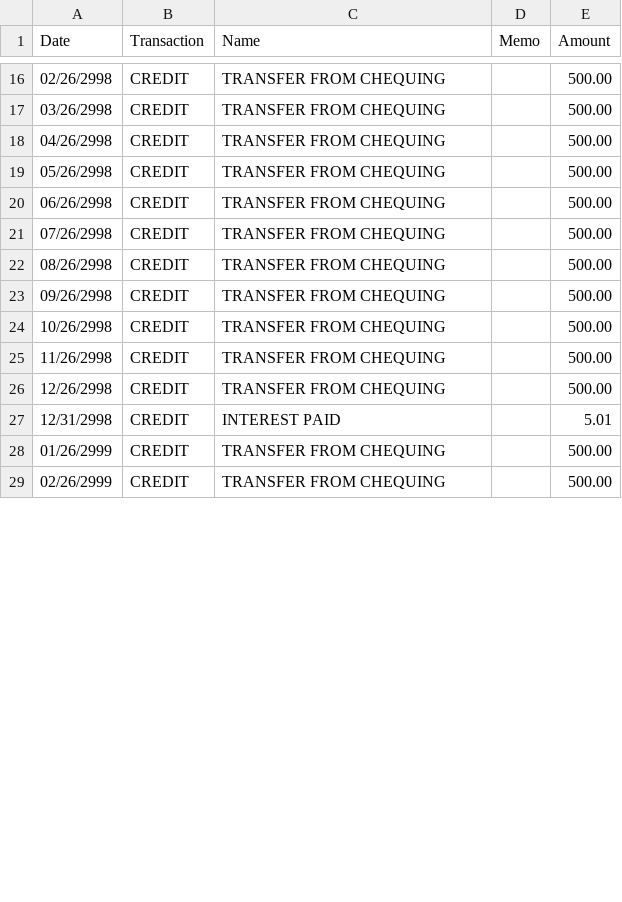
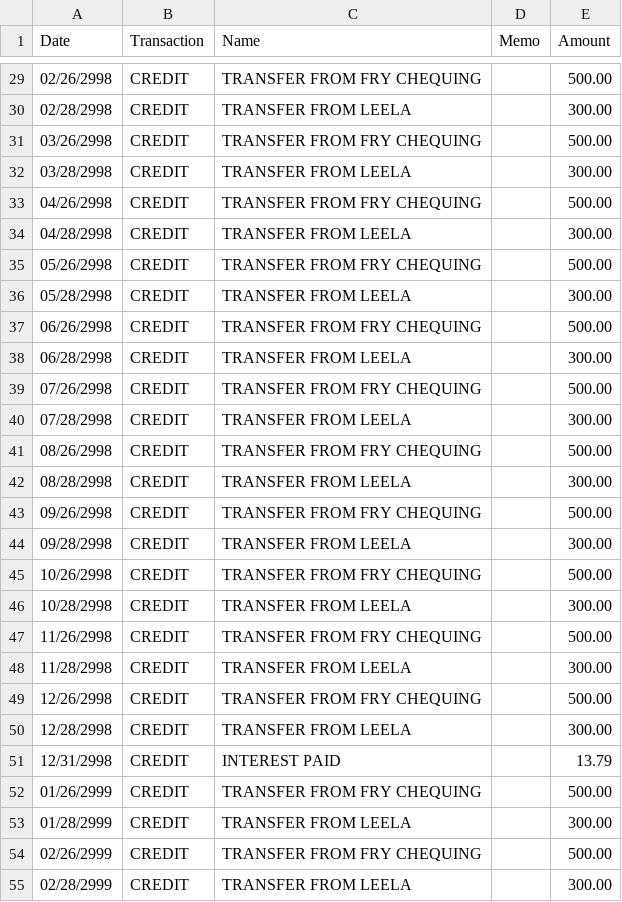
Before and after one commit to SergeyMokhov/where_did_money_go, a CSV file: playground/data/joint_savings.csv, drawn as a sheet; only a part is shown, gaps mark what is left out; the diff covers the shown part only.

```diff
--- a/playground/data/joint_savings.csv
+++ b/playground/data/joint_savings.csv
@@ -16,14 +29,27 @@ Date,Transaction,Name,Memo,Amount
-02/26/2998,CREDIT,TRANSFER FROM CHEQUING,,500.00
-03/26/2998,CREDIT,TRANSFER FROM CHEQUING,,500.00
-04/26/2998,CREDIT,TRANSFER FROM CHEQUING,,500.00
-05/26/2998,CREDIT,TRANSFER FROM CHEQUING,,500.00
-06/26/2998,CREDIT,TRANSFER FROM CHEQUING,,500.00
-07/26/2998,CREDIT,TRANSFER FROM CHEQUING,,500.00
-08/26/2998,CREDIT,TRANSFER FROM CHEQUING,,500.00
-09/26/2998,CREDIT,TRANSFER FROM CHEQUING,,500.00
-10/26/2998,CREDIT,TRANSFER FROM CHEQUING,,500.00
-11/26/2998,CREDIT,TRANSFER FROM CHEQUING,,500.00
-12/26/2998,CREDIT,TRANSFER FROM CHEQUING,,500.00
-12/31/2998,CREDIT,INTEREST PAID,,5.01
-01/26/2999,CREDIT,TRANSFER FROM CHEQUING,,500.00
-02/26/2999,CREDIT,TRANSFER FROM CHEQUING,,500.00
+02/26/2998,CREDIT,TRANSFER FROM FRY CHEQUING,,500.00
+02/28/2998,CREDIT,TRANSFER FROM LEELA,,300.00
+03/26/2998,CREDIT,TRANSFER FROM FRY CHEQUING,,500.00
+03/28/2998,CREDIT,TRANSFER FROM LEELA,,300.00
+04/26/2998,CREDIT,TRANSFER FROM FRY CHEQUING,,500.00
+04/28/2998,CREDIT,TRANSFER FROM LEELA,,300.00
+05/26/2998,CREDIT,TRANSFER FROM FRY CHEQUING,,500.00
+05/28/2998,CREDIT,TRANSFER FROM LEELA,,300.00
+06/26/2998,CREDIT,TRANSFER FROM FRY CHEQUING,,500.00
+06/28/2998,CREDIT,TRANSFER FROM LEELA,,300.00
+07/26/2998,CREDIT,TRANSFER FROM FRY CHEQUING,,500.00
+07/28/2998,CREDIT,TRANSFER FROM LEELA,,300.00
+08/26/2998,CREDIT,TRANSFER FROM FRY CHEQUING,,500.00
+08/28/2998,CREDIT,TRANSFER FROM LEELA,,300.00
+09/26/2998,CREDIT,TRANSFER FROM FRY CHEQUING,,500.00
+09/28/2998,CREDIT,TRANSFER FROM LEELA,,300.00
+10/26/2998,CREDIT,TRANSFER FROM FRY CHEQUING,,500.00
+10/28/2998,CREDIT,TRANSFER FROM LEELA,,300.00
+11/26/2998,CREDIT,TRANSFER FROM FRY CHEQUING,,500.00
+11/28/2998,CREDIT,TRANSFER FROM LEELA,,300.00
+12/26/2998,CREDIT,TRANSFER FROM FRY CHEQUING,,500.00
+12/28/2998,CREDIT,TRANSFER FROM LEELA,,300.00
+12/31/2998,CREDIT,INTEREST PAID,,13.79
+01/26/2999,CREDIT,TRANSFER FROM FRY CHEQUING,,500.00
+01/28/2999,CREDIT,TRANSFER FROM LEELA,,300.00
+02/26/2999,CREDIT,TRANSFER FROM FRY CHEQUING,,500.00
+02/28/2999,CREDIT,TRANSFER FROM LEELA,,300.00
```
Also changed, not shown: 23 added rows and 25 edited cells elsewhere in this file, playground/data/bender_ledger_3344.csv, playground/data/fry_mastercard_7011.csv, 10 other files.
